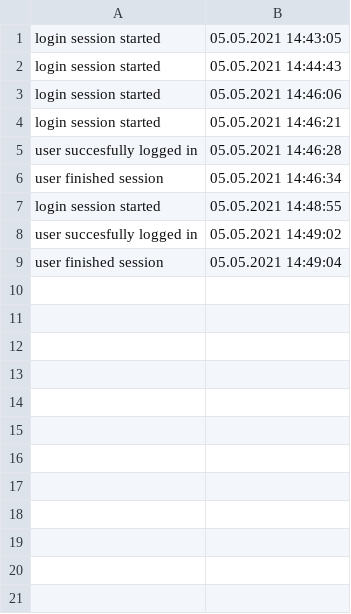
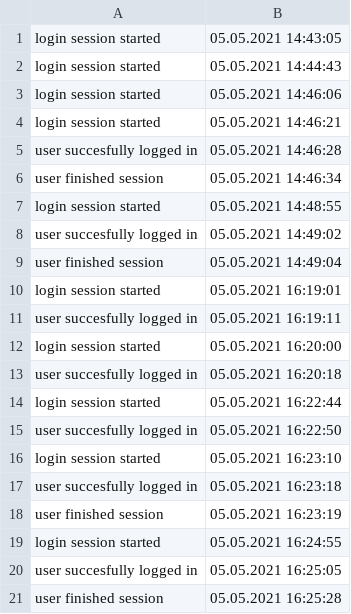
Before and after one commit to VictorAndreiCotescu/EAP, a CSV file: src/main/java/logs.csv, drawn as a sheet.

```diff
--- a/src/main/java/logs.csv
+++ b/src/main/java/logs.csv
@@ -9 +9,13 @@ user succesfully logged in,05.05.2021 14:49:02
 user finished session,05.05.2021 14:49:04
+login session started,05.05.2021 16:19:01
+user succesfully logged in,05.05.2021 16:19:11
+login session started,05.05.2021 16:20:00
+user succesfully logged in,05.05.2021 16:20:18
+login session started,05.05.2021 16:22:44
+user succesfully logged in,05.05.2021 16:22:50
+login session started,05.05.2021 16:23:10
+user succesfully logged in,05.05.2021 16:23:18
+user finished session,05.05.2021 16:23:19
+login session started,05.05.2021 16:24:55
+user succesfully logged in,05.05.2021 16:25:05
+user finished session,05.05.2021 16:25:28
```
Also changed, not shown: 6 other files.
